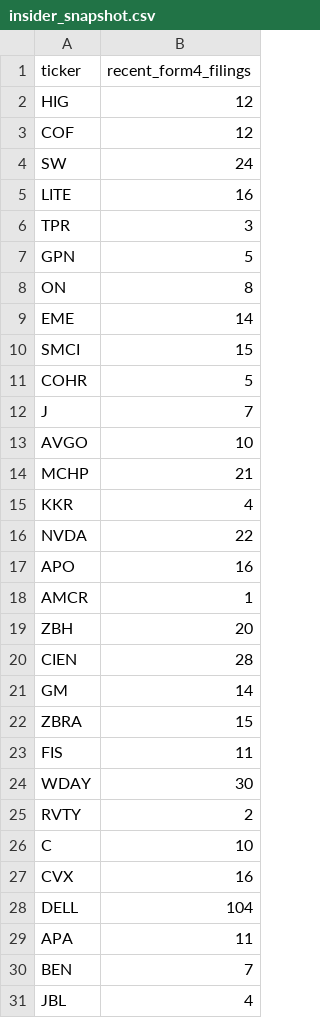
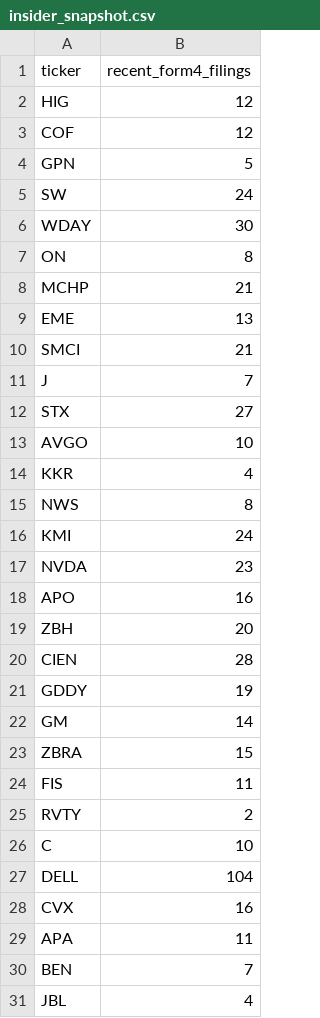
Before and after one commit to isaiahdm792-alt/stock--screener, a CSV file: insider_snapshot.csv, drawn as a sheet.

```diff
--- a/insider_snapshot.csv
+++ b/insider_snapshot.csv
@@ -3,19 +3,20 @@ HIG,12
 COF,12
+GPN,5
 SW,24
-LITE,16
-TPR,3
-GPN,5
+WDAY,30
 ON,8
-EME,14
-SMCI,15
-COHR,5
+MCHP,21
+EME,13
+SMCI,21
 J,7
+STX,27
 AVGO,10
-MCHP,21
 KKR,4
-NVDA,22
+NWS,8
+KMI,24
+NVDA,23
 APO,16
-AMCR,1
 ZBH,20
 CIEN,28
+GDDY,19
 GM,14
@@ -23,7 +24,6 @@ ZBRA,15
 FIS,11
-WDAY,30
 RVTY,2
 C,10
+DELL,104
 CVX,16
-DELL,104
 APA,11
```
Also changed, not shown: fundamentals_snapshot.csv, scored_snapshot.csv, 4 other files.
